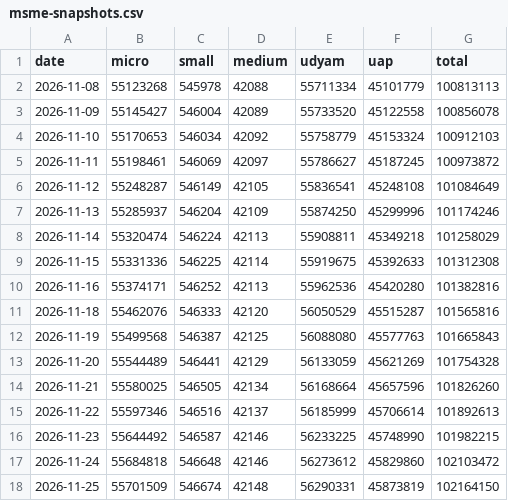
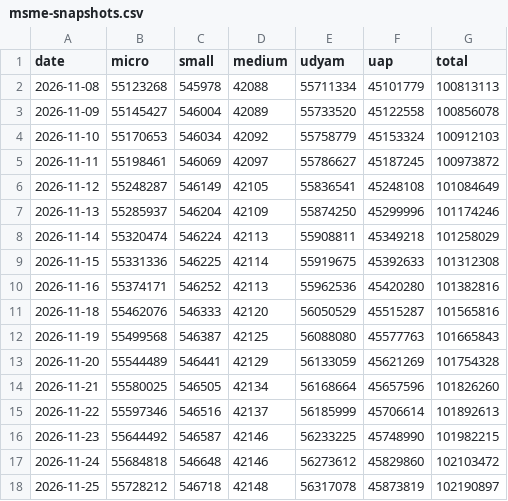
Before and after one commit to pulkitwork2901-creator/Pulkit-Tyagi-NITI-Aayog, a CSV file: data/reform/msme-snapshots.csv, drawn as a sheet.

```diff
--- a/data/reform/msme-snapshots.csv
+++ b/data/reform/msme-snapshots.csv
@@ -17,2 +17,2 @@ date,micro,small,medium,udyam,uap,total
 2026-11-24,55684818,546648,42146,56273612,45829860,102103472
-2026-11-25,55701509,546674,42148,56290331,45873819,102164150
+2026-11-25,55728212,546718,42148,56317078,45873819,102190897
```
Also changed, not shown: 5 other files.
